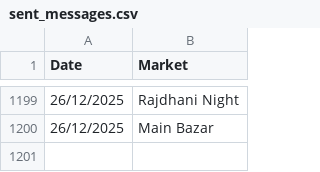
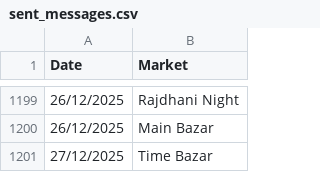
Before and after one commit to Vishalsnw/KalyanX_Telegram, a CSV file: sent_messages.csv, drawn as a sheet; only a part is shown, gaps mark what is left out; the diff names each change by its address in the sheet, - before the commit and + after, or states it on an @@ line.

Commit message:
Auto update CSV logs

```diff
--- a/sent_messages.csv
+++ b/sent_messages.csv
+row 1201: 27/12/2025 | Time Bazar
```
